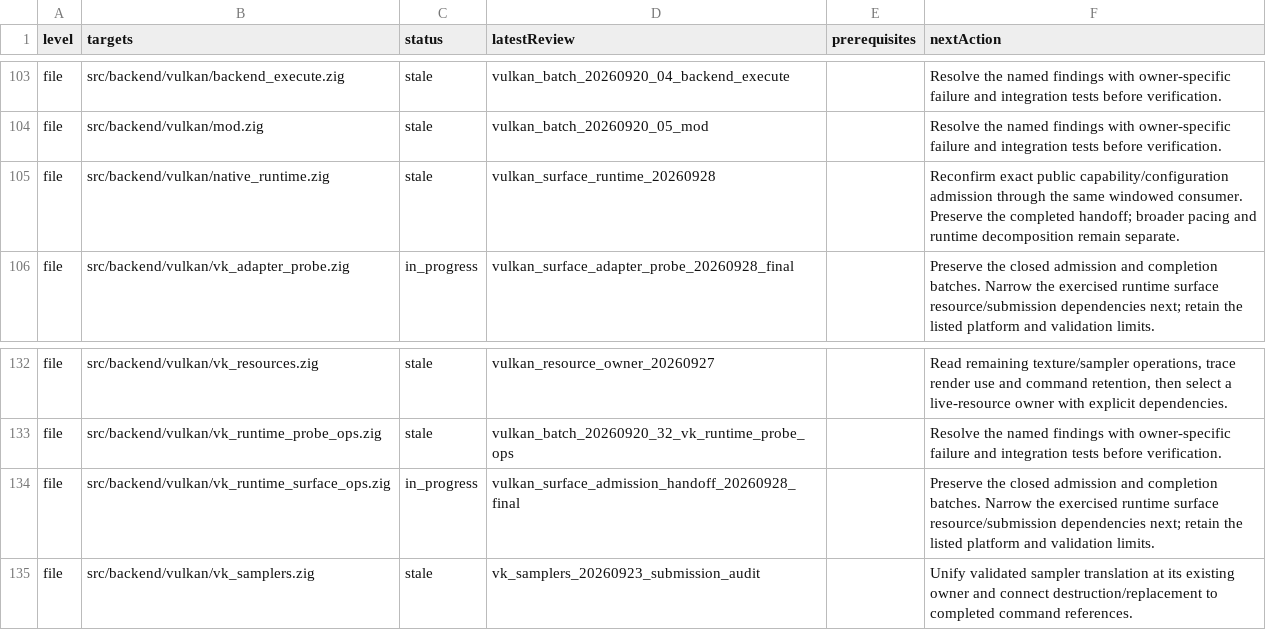
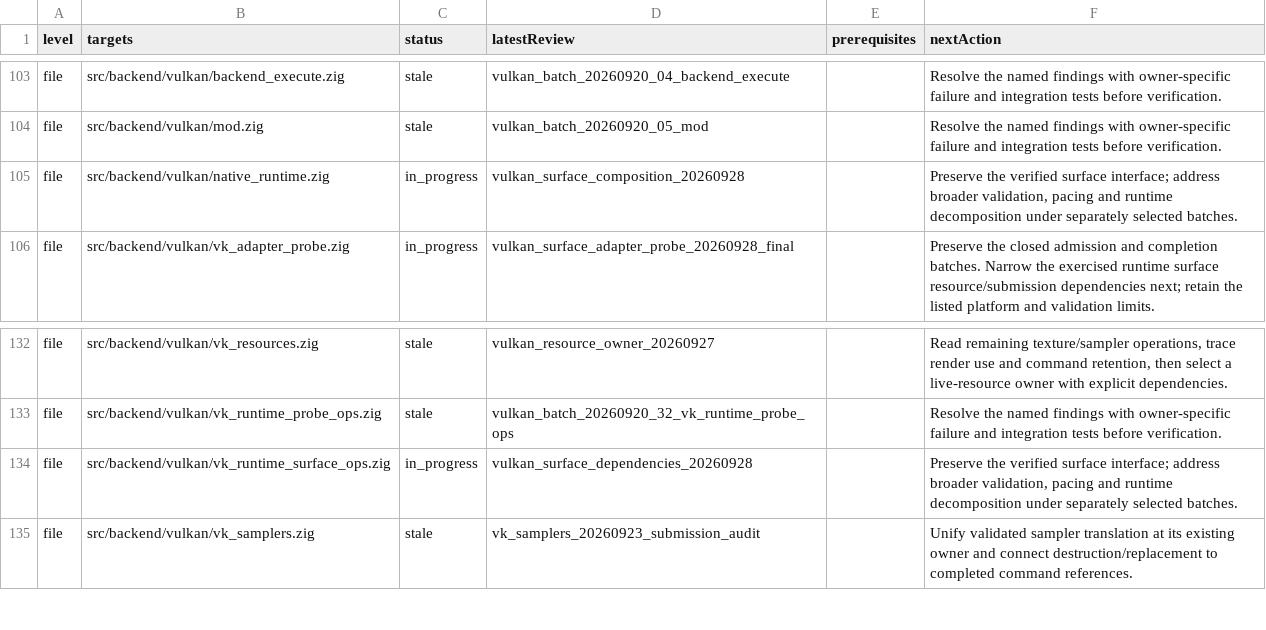
Before and after one commit to doerun/doe, a TSV file: runtime/zig/reviews/queue.tsv, drawn as a sheet; only a part is shown, gaps mark what is left out.

Commit message:
Type Vulkan surface runtime dependencies

```diff
--- a/runtime/zig/reviews/queue.tsv
+++ b/runtime/zig/reviews/queue.tsv
@@ -104,3 +104,3 @@ file	src/backend/vulkan/backend_execute.zig	stale	vulkan_batch_20260920_04_backe
 file	src/backend/vulkan/mod.zig	stale	vulkan_batch_20260920_05_mod		Resolve the named findings with owner-specific failure and integration tests before verification.
-file	src/backend/vulkan/native_runtime.zig	stale	vulkan_surface_runtime_20260928		Reconfirm exact public capability/configuration admission through the same windowed consumer. Preserve the completed handoff; broader pacing and runtime decomposition remain separate.
+file	src/backend/vulkan/native_runtime.zig	in_progress	vulkan_surface_composition_20260928		Preserve the verified surface interface; address broader validation, pacing and runtime decomposition under separately selected batches.
 file	src/backend/vulkan/vk_adapter_probe.zig	in_progress	vulkan_surface_adapter_probe_20260928_final		Preserve the closed admission and completion batches. Narrow the exercised runtime surface resource/submission dependencies next; retain the listed platform and validation limits.
@@ -133,3 +133,3 @@ file	src/backend/vulkan/vk_resources.zig	stale	vulkan_resource_owner_20260927		R
 file	src/backend/vulkan/vk_runtime_probe_ops.zig	stale	vulkan_batch_20260920_32_vk_runtime_probe_ops		Resolve the named findings with owner-specific failure and integration tests before verification.
-file	src/backend/vulkan/vk_runtime_surface_ops.zig	in_progress	vulkan_surface_admission_handoff_20260928_final		Preserve the closed admission and completion batches. Narrow the exercised runtime surface resource/submission dependencies next; retain the listed platform and validation limits.
+file	src/backend/vulkan/vk_runtime_surface_ops.zig	in_progress	vulkan_surface_dependencies_20260928		Preserve the verified surface interface; address broader validation, pacing and runtime decomposition under separately selected batches.
 file	src/backend/vulkan/vk_samplers.zig	stale	vk_samplers_20260923_submission_audit		Unify validated sampler translation at its existing owner and connect destruction/replacement to completed command references.
```
Also changed, not shown: 10 other files.
